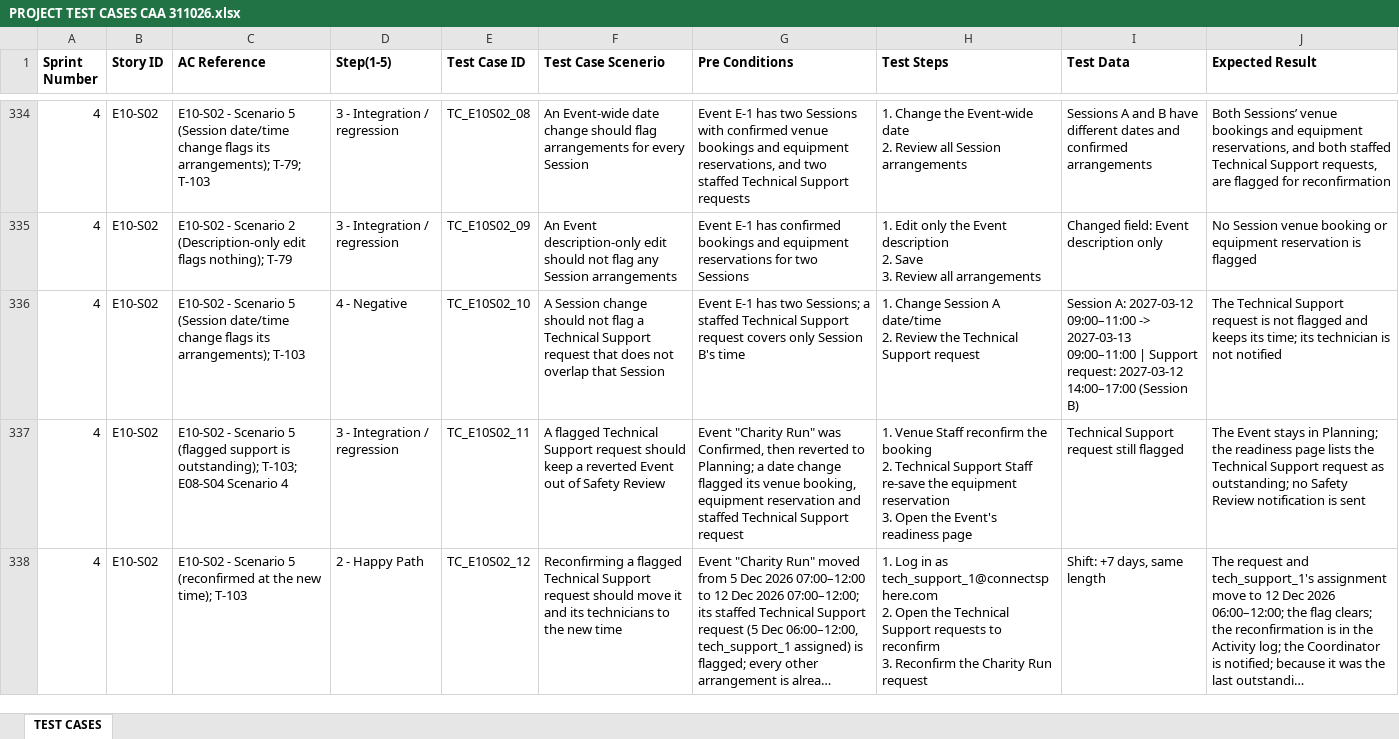
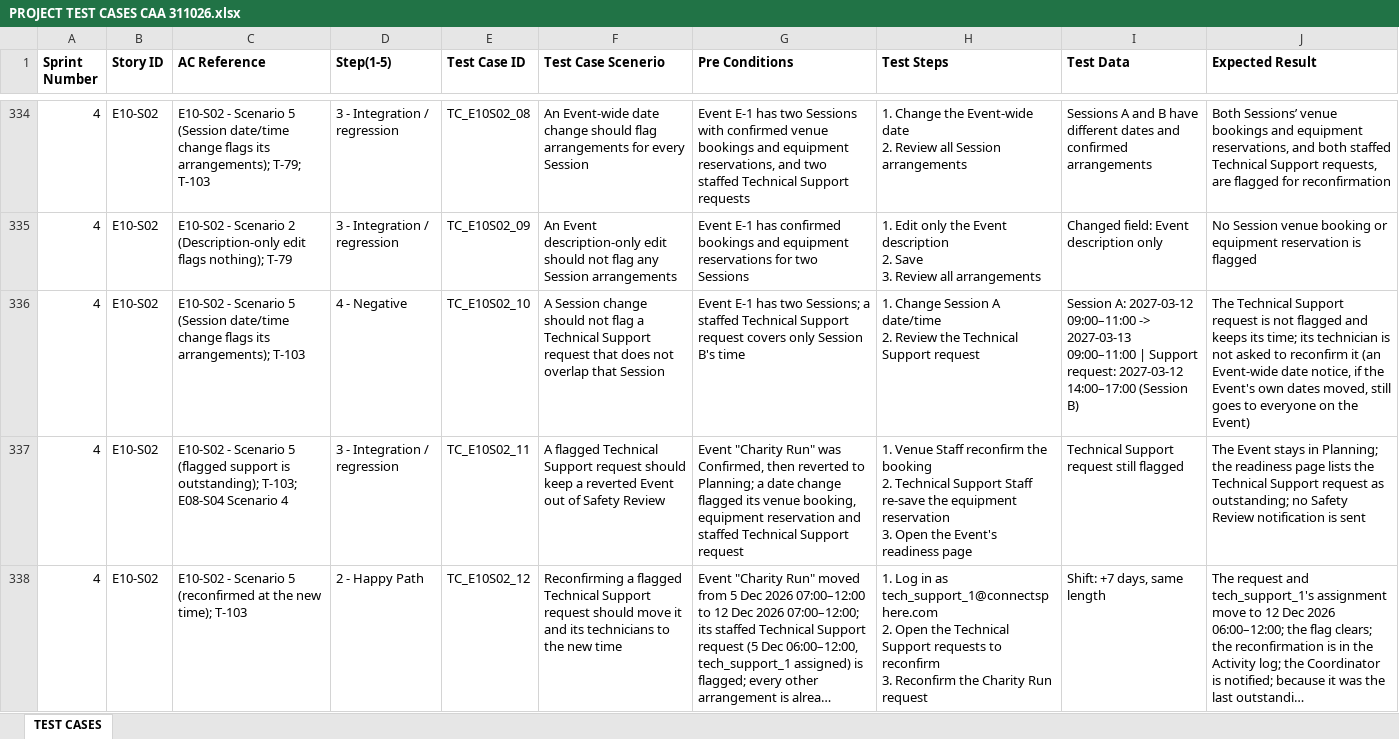
Before and after one commit to hongyime/sgConnectSphere2026, an Excel workbook: docs/testing/PROJECT TEST CASES CAA 311026.xlsx, sheet TEST CASES, drawn as a sheet; only a part is shown, gaps mark what is left out; long unchanged cells end in …; values as stored, in another font and other column widths than the file's, no borders; the diff names each change by its address in the sheet, - before the commit and + after, or states it on an @@ line.

Commit message:
test(e2e): cover Technical Support reconfirmation screens (SCRUM-244)
E10-S02 follow-up (T-103, story SCRUM-71). Playwright checks the change
review listing flagged support with its new time, a change flagging no
support, the readiness page holding a flagged request outstanding, and
Technical Support Staff reconfirming a request or being refused for a
busy technician. The Coordinator's saved message and the E10-S01
change-request preview now count support too. TC_E10S02_10 says the
technician is not asked to reconfirm; contracts and the week 7 API
changes describe impact.supports and the reconfirm routes.

```diff
--- a/docs/testing/PROJECT TEST CASES CAA 311026.xlsx (sheet TEST CASES)
+++ b/docs/testing/PROJECT TEST CASES CAA 311026.xlsx (sheet TEST CASES)
-J336 (Expected Result): …is not notified
+J336 (Expected Result): …is not asked to reconfirm it (an Event-wide date notice, if the Event's own dates moved, still goes to everyone on the Event)
```
Also changed, not shown: docs/testing/PROJECT TEST CASES.xlsx, 16 other files.
